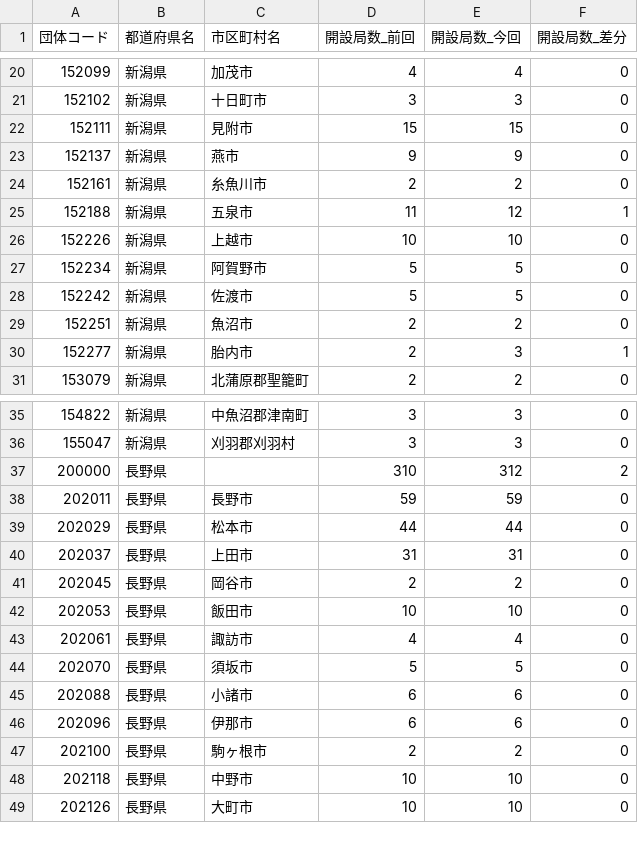
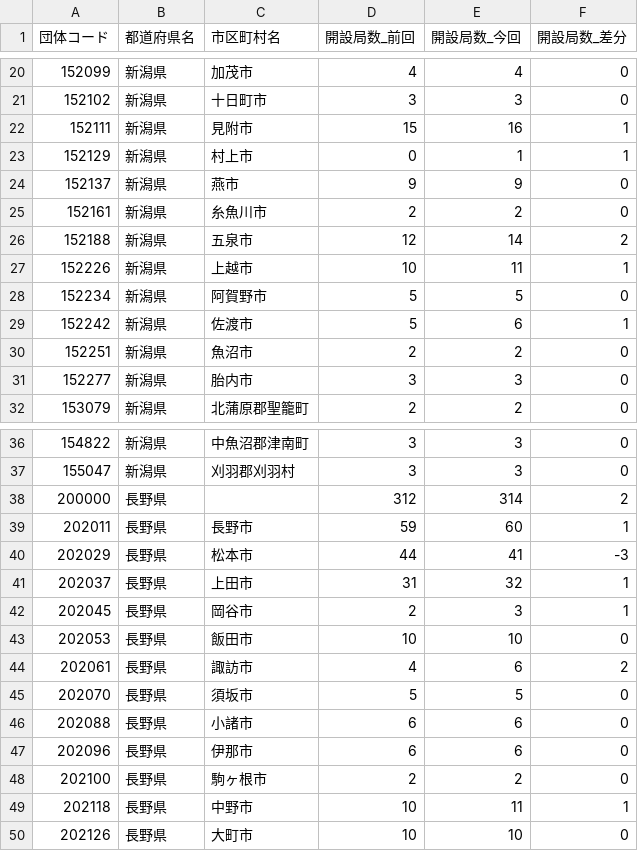
Before and after one commit to imabari/musen, a CSV file: 04_shinetsu_diff.csv, drawn as a sheet; only a part is shown, gaps mark what is left out; the diff covers the shown part only.

```diff
--- a/04_shinetsu_diff.csv
+++ b/04_shinetsu_diff.csv
@@ -21,11 +21,12 @@
 152102,新潟県,十日町市,3,3,0
-152111,新潟県,見附市,15,15,0
+152111,新潟県,見附市,15,16,1
+152129,新潟県,村上市,0,1,1
 152137,新潟県,燕市,9,9,0
 152161,新潟県,糸魚川市,2,2,0
-152188,新潟県,五泉市,11,12,1
-152226,新潟県,上越市,10,10,0
+152188,新潟県,五泉市,12,14,2
+152226,新潟県,上越市,10,11,1
 152234,新潟県,阿賀野市,5,5,0
-152242,新潟県,佐渡市,5,5,0
+152242,新潟県,佐渡市,5,6,1
 152251,新潟県,魚沼市,2,2,0
-152277,新潟県,胎内市,2,3,1
+152277,新潟県,胎内市,3,3,0
 153079,新潟県,北蒲原郡聖籠町,2,2,0
@@ -36,9 +37,9 @@
 155047,新潟県,刈羽郡刈羽村,3,3,0
-200000,長野県,,310,312,2
-202011,長野県,長野市,59,59,0
-202029,長野県,松本市,44,44,0
-202037,長野県,上田市,31,31,0
-202045,長野県,岡谷市,2,2,0
+200000,長野県,,312,314,2
+202011,長野県,長野市,59,60,1
+202029,長野県,松本市,44,41,-3
+202037,長野県,上田市,31,32,1
+202045,長野県,岡谷市,2,3,1
 202053,長野県,飯田市,10,10,0
-202061,長野県,諏訪市,4,4,0
+202061,長野県,諏訪市,4,6,2
 202070,長野県,須坂市,5,5,0
@@ -47,3 +48,3 @@
 202100,長野県,駒ヶ根市,2,2,0
-202118,長野県,中野市,10,10,0
+202118,長野県,中野市,10,11,1
 202126,長野県,大町市,10,10,0
```
Also changed, not shown: 15 edited cells elsewhere in this file, 03_kanto_diff.csv, 08_chugoku.csv, 14 other files.
